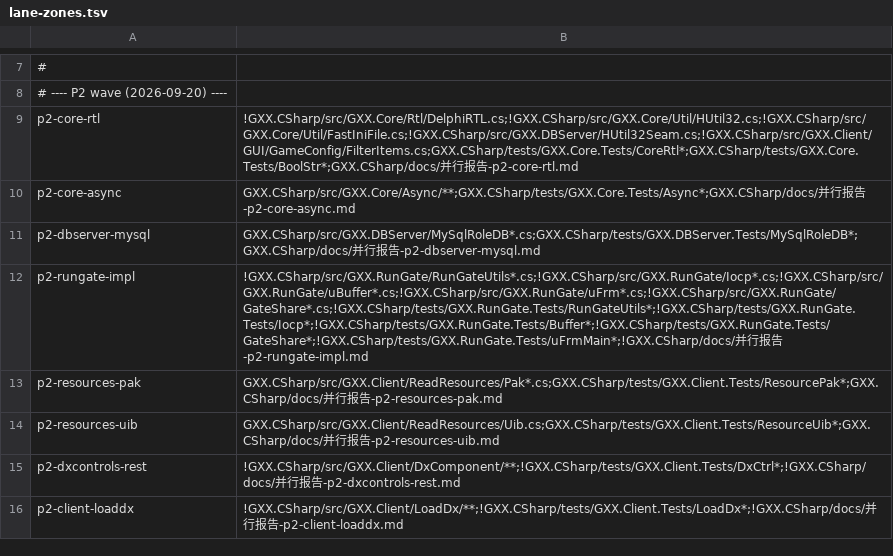
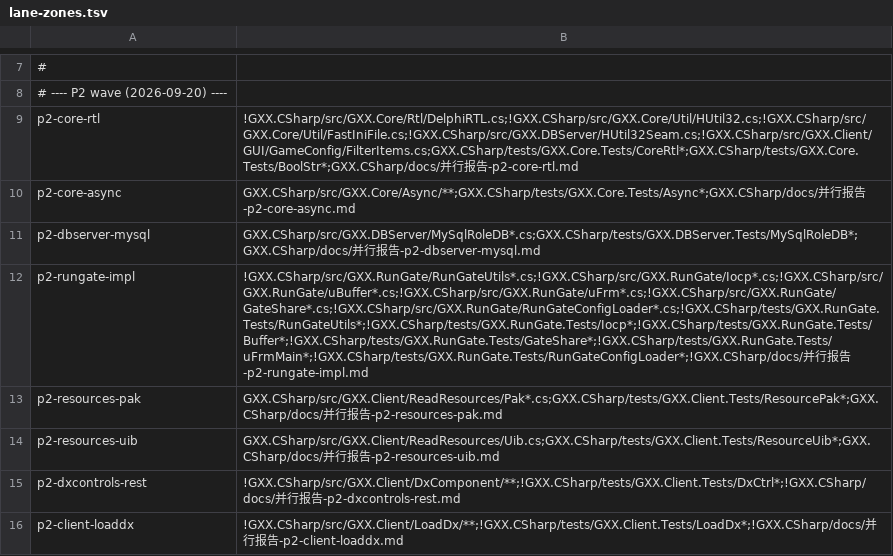
Before and after one commit to cnksss/GxxM2, a TSV file: GXX.CSharp/tools/lane-zones.tsv, drawn as a sheet; only a part is shown, gaps mark what is left out.

Commit message:
分区表：p2-rungate-impl 增 RunGateConfigLoader* 新文件区

```diff
--- a/GXX.CSharp/tools/lane-zones.tsv
+++ b/GXX.CSharp/tools/lane-zones.tsv
@@ -11,3 +11,3 @@ p2-core-async	GXX.CSharp/src/GXX.Core/Async/**;GXX.CSharp/tests/GXX.Core.Tests/A
 p2-dbserver-mysql	GXX.CSharp/src/GXX.DBServer/MySqlRoleDB*.cs;GXX.CSharp/tests/GXX.DBServer.Tests/MySqlRoleDB*;GXX.CSharp/docs/并行报告-p2-dbserver-mysql.md
-p2-rungate-impl	!GXX.CSharp/src/GXX.RunGate/RunGateUtils*.cs;!GXX.CSharp/src/GXX.RunGate/Iocp*.cs;!GXX.CSharp/src/GXX.RunGate/uBuffer*.cs;!GXX.CSharp/src/GXX.RunGate/uFrm*.cs;!GXX.CSharp/src/GXX.RunGate/GateShare*.cs;!GXX.CSharp/tests/GXX.RunGate.Tests/RunGateUtils*;!GXX.CSharp/tests/GXX.RunGate.Tests/Iocp*;!GXX.CSharp/tests/GXX.RunGate.Tests/Buffer*;!GXX.CSharp/tests/GXX.RunGate.Tests/GateShare*;!GXX.CSharp/tests/GXX.RunGate.Tests/uFrmMain*;!GXX.CSharp/docs/并行报告-p2-rungate-impl.md
+p2-rungate-impl	!GXX.CSharp/src/GXX.RunGate/RunGateUtils*.cs;!GXX.CSharp/src/GXX.RunGate/Iocp*.cs;!GXX.CSharp/src/GXX.RunGate/uBuffer*.cs;!GXX.CSharp/src/GXX.RunGate/uFrm*.cs;!GXX.CSharp/src/GXX.RunGate/GateShare*.cs;!GXX.CSharp/src/GXX.RunGate/RunGateConfigLoader*.cs;!GXX.CSharp/tests/GXX.RunGate.Tests/RunGateUtils*;!GXX.CSharp/tests/GXX.RunGate.Tests/Iocp*;!GXX.CSharp/tests/GXX.RunGate.Tests/Buffer*;!GXX.CSharp/tests/GXX.RunGate.Tests/GateShare*;!GXX.CSharp/tests/GXX.RunGate.Tests/uFrmMain*;!GXX.CSharp/tests/GXX.RunGate.Tests/RunGateConfigLoader*;!GXX.CSharp/docs/并行报告-p2-rungate-impl.md
 p2-resources-pak	GXX.CSharp/src/GXX.Client/ReadResources/Pak*.cs;GXX.CSharp/tests/GXX.Client.Tests/ResourcePak*;GXX.CSharp/docs/并行报告-p2-resources-pak.md
```
